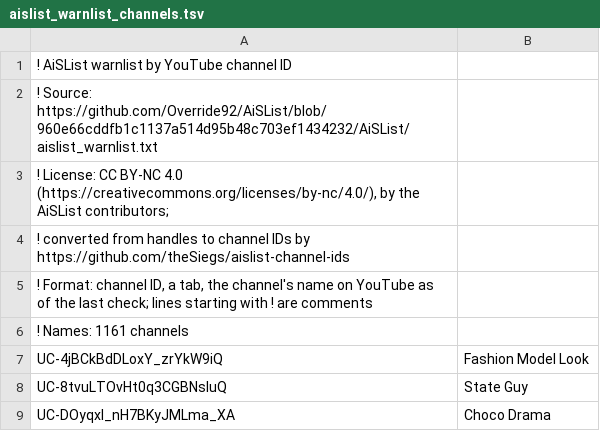
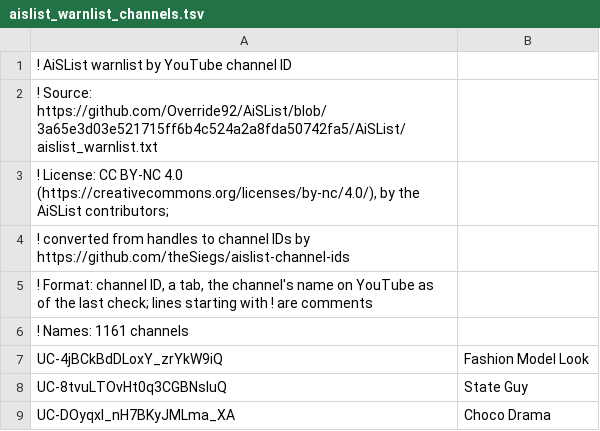
Before and after one commit to theSiegs/aislist-channel-ids, a TSV file: lists/aislist_warnlist_channels.tsv, drawn as a sheet; only a part is shown.

```diff
--- a/lists/aislist_warnlist_channels.tsv
+++ b/lists/aislist_warnlist_channels.tsv
@@ -1,3 +1,3 @@
 ! AiSList warnlist by YouTube channel ID
-! Source: https://github.com/Override92/AiSList/blob/960e66cddfb1c1137a514d95b48c703ef1434232/AiSList/aislist_warnlist.txt
+! Source: https://github.com/Override92/AiSList/blob/3a65e3d03e521715ff6b4c524a2a8fda50742fa5/AiSList/aislist_warnlist.txt
 ! License: CC BY-NC 4.0 (https://creativecommons.org/licenses/by-nc/4.0/), by the AiSList contributors;
```
Also changed, not shown: reports/handle_changes.tsv, 7 other files.
